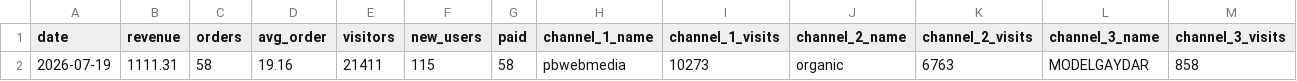
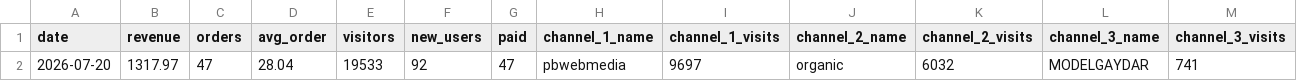
Before and after one commit to vitobbbot/gdr-dashboard, a CSV file: data/2026-07-20_kpi.csv (was data/2026-07-19_kpi.csv), drawn as a sheet; only a part is shown; removed rows and columns are numbered as before the commit, all else as after; rows hold the shown columns only; the diff names each change by its address in the sheet, - before the commit and + after, or states it on an @@ line.

Commit message:
data: update KPI 2026-07-20

```diff
--- a/data/2026-07-19_kpi.csv
+++ b/data/2026-07-20_kpi.csv
-row 2: 2026-07-19 | 1111.31 | 58 | 19.16 | 21411 | 115 | 58 | pbwebmedia | 10273 | organic | 6763 | MODELGAYDAR | 858
+row 2: 2026-07-20 | 1317.97 | 47 | 28.04 | 19533 | 92 | 47 | pbwebmedia | 9697 | organic | 6032 | MODELGAYDAR | 741
```
Also changed, not shown: 1 other file.
